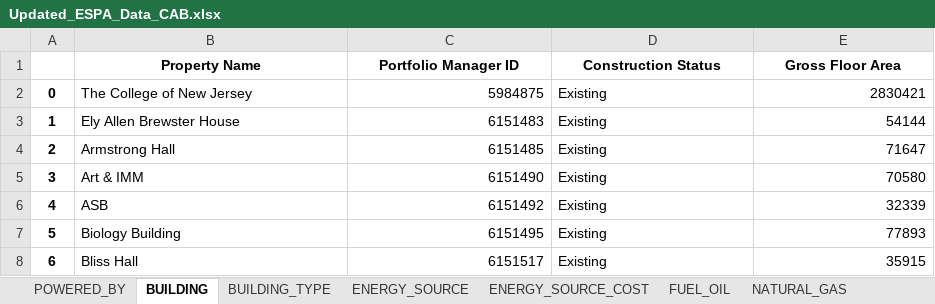
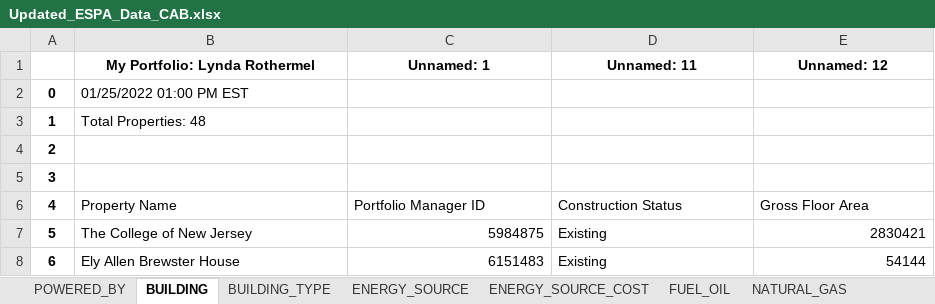
Before and after one commit to kellyp11/cab-project-02-01, an Excel workbook: doc/5a/Scripts/Updated_ESPA_Data_CAB.xlsx, sheet BUILDING, drawn as a sheet; only a part is shown; the shorter side is filled out with more unchanged rows; values as stored, in another font and other column widths than the file's, no borders; addresses are those after the commit; the diff names each change by its address in the sheet, - before the commit and + after, or states it on an @@ line.

```diff
--- a/doc/5a/Scripts/Updated_ESPA_Data_CAB.xlsx (sheet BUILDING)
+++ b/doc/5a/Scripts/Updated_ESPA_Data_CAB.xlsx (sheet BUILDING)
+row 1:  | My Portfolio: Lynda Rothermel | Unnamed: 1 | Unnamed: 11 | Unnamed: 12
+row 2: 0 | 01/25/2022 01:00 PM EST
+row 3: 1 | Total Properties: 48
+row 4: 2
+row 5: 3
@@ column A renumbered from row 6 down @@
@@ B6:E6 bold: on → off, alignment: center → left @@
```
Also changed, not shown: sheet ENERGY_SOURCE, sheet FUEL_OIL, sheet NATURAL_GAS, sheet ELECTRIC_GRID, sheet OTHER_SOURCE, sheet POWERED_BY, 3 more sheets, 2 other files.
